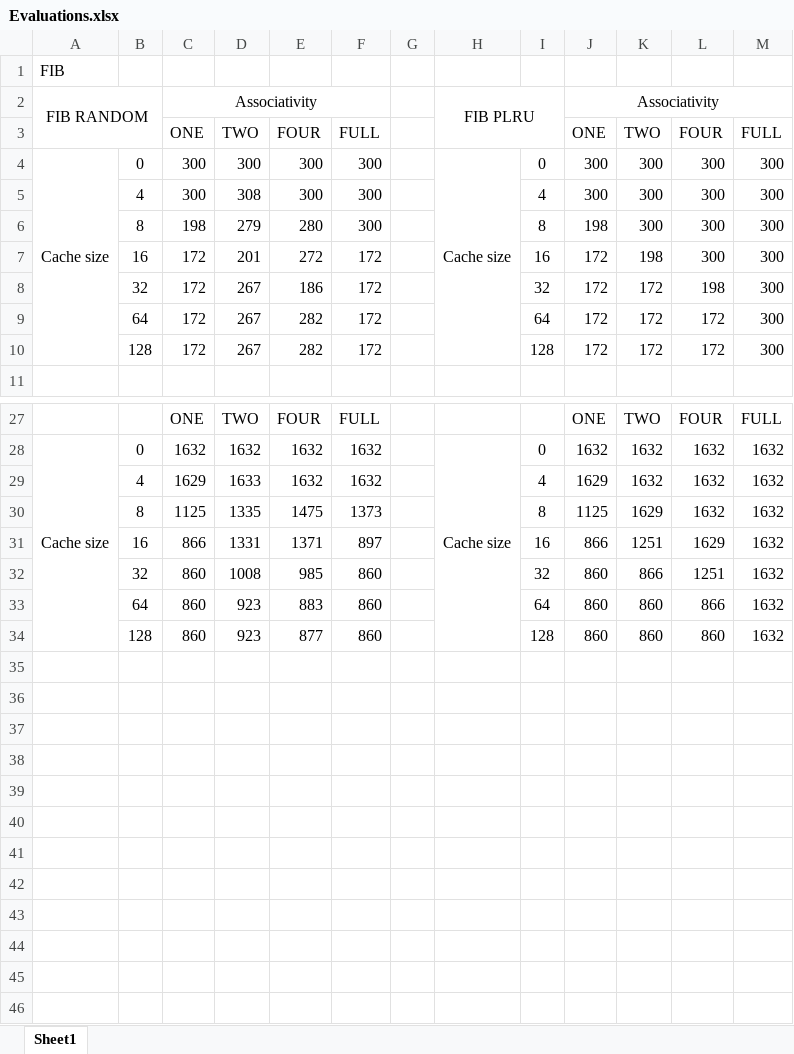
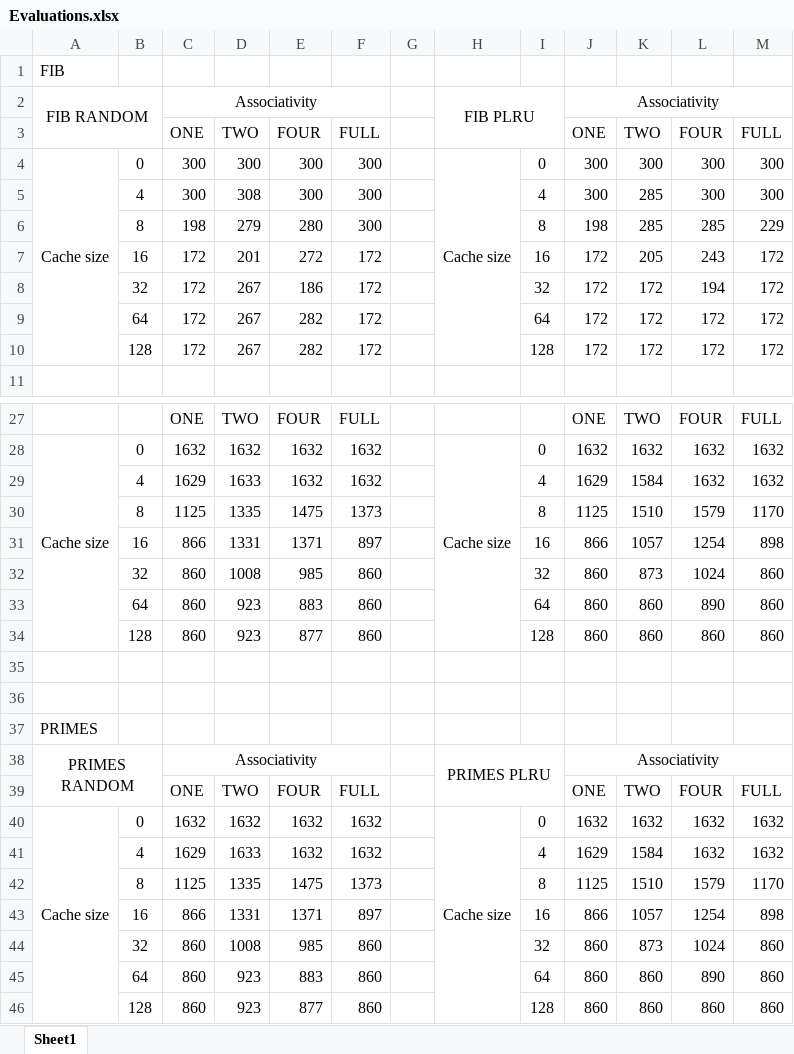
Before and after one commit to hptruong93/ECSE425-Winter2016-Project, an Excel workbook: Evaluations.xlsx, sheet Sheet1, drawn as a sheet; only a part is shown, gaps mark what is left out; values as stored, in another font and other column widths than the file's, no borders; the diff covers the shown part only; the diff names each change by its address in the sheet, - before the commit and + after, or states it on an @@ line.

Commit message:
Fix plru to work

```diff
--- a/Evaluations.xlsx (sheet Sheet1)
+++ b/Evaluations.xlsx (sheet Sheet1)
-K5:K6: 300
+K5:K6: 285
-L6: 300
+L6: 285
-M6: 300
+M6: 229
-K7: 198
+K7: 205
-L7: 300
+L7: 243
-M7:M10: 300
+M7:M10: 172
-L8: 198
+L8: 194
-K29: 1632
+K29: 1584
-K30: 1629
+K30: 1510
-L30: 1632
+L30: 1579
-M30: 1632
+M30: 1170
-K31: 1251
+K31: 1057
-L31: 1629
+L31: 1254
-M31: 1632
+M31: 898
-K32: 866
+K32: 873
-L32: 1251
+L32: 1024
-M32:M34: 1632
+M32:M34: 860
-L33: 866
+L33: 890
+row 35: (empty)
+row 36: (empty)
+row 37: PRIMES
+row 38: PRIMES RANDOM |  | Associativity |  |  |  |  | PRIMES PLRU |  | Associativity
+row 39:  |  | ONE | TWO | FOUR | FULL |  |  |  | ONE | TWO | FOUR | FULL
+row 40: Cache size | 0 | 1632 | 1632 | 1632 | 1632 |  | Cache size | 0 | 1632 | 1632 | 1632 | 1632
+row 41:  | 4 | 1629 | 1633 | 1632 | 1632 |  |  | 4 | 1629 | 1584 | 1632 | 1632
+row 42:  | 8 | 1125 | 1335 | 1475 | 1373 |  |  | 8 | 1125 | 1510 | 1579 | 1170
+row 43:  | 16 | 866 | 1331 | 1371 | 897 |  |  | 16 | 866 | 1057 | 1254 | 898
+row 44:  | 32 | 860 | 1008 | 985 | 860 |  |  | 32 | 860 | 873 | 1024 | 860
+row 45:  | 64 | 860 | 923 | 883 | 860 |  |  | 64 | 860 | 860 | 890 | 860
+row 46:  | 128 | 860 | 923 | 877 | 860 |  |  | 128 | 860 | 860 | 860 | 860
```
Also changed, not shown: 6 edited cells elsewhere in this sheet, formulas that keep their value, 1 other file.
